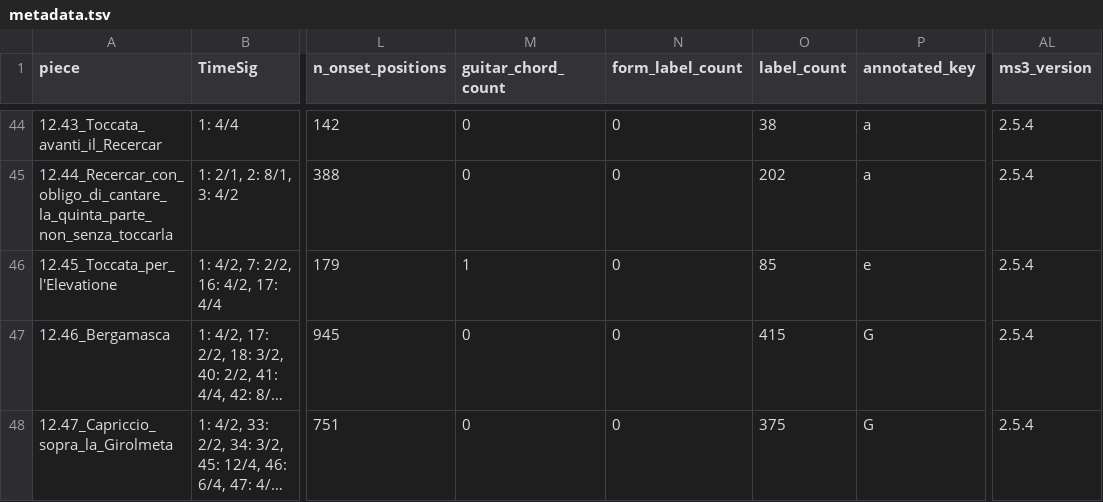
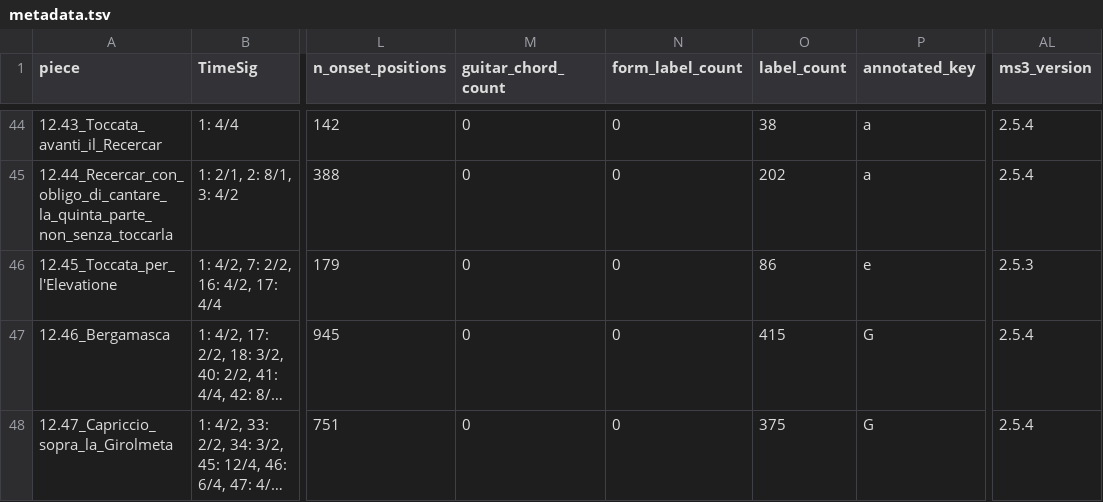
Before and after one commit to DCMLab/frescobaldi_fiori_musicali, a TSV file: metadata.tsv, drawn as a sheet; only a part is shown, gaps mark what is left out; long unchanged cells end in …; the diff names each change by its address in the sheet, - before the commit and + after, or states it on an @@ line.

```diff
--- a/metadata.tsv
+++ b/metadata.tsv
-M46 (guitar_chord_count): 1
+M46 (guitar_chord_count): 0
-O46 (label_count): 85
+O46 (label_count): 86
-AL46 (ms3_version): 2.5.4
+AL46 (ms3_version): 2.5.3
```
Also changed, not shown: harmonies/12.45_Toccata_per_l'Elevatione.harmonies.tsv, reviewed/12.45_Toccata_per_l'Elevatione_reviewed.tsv, 8 other files.
